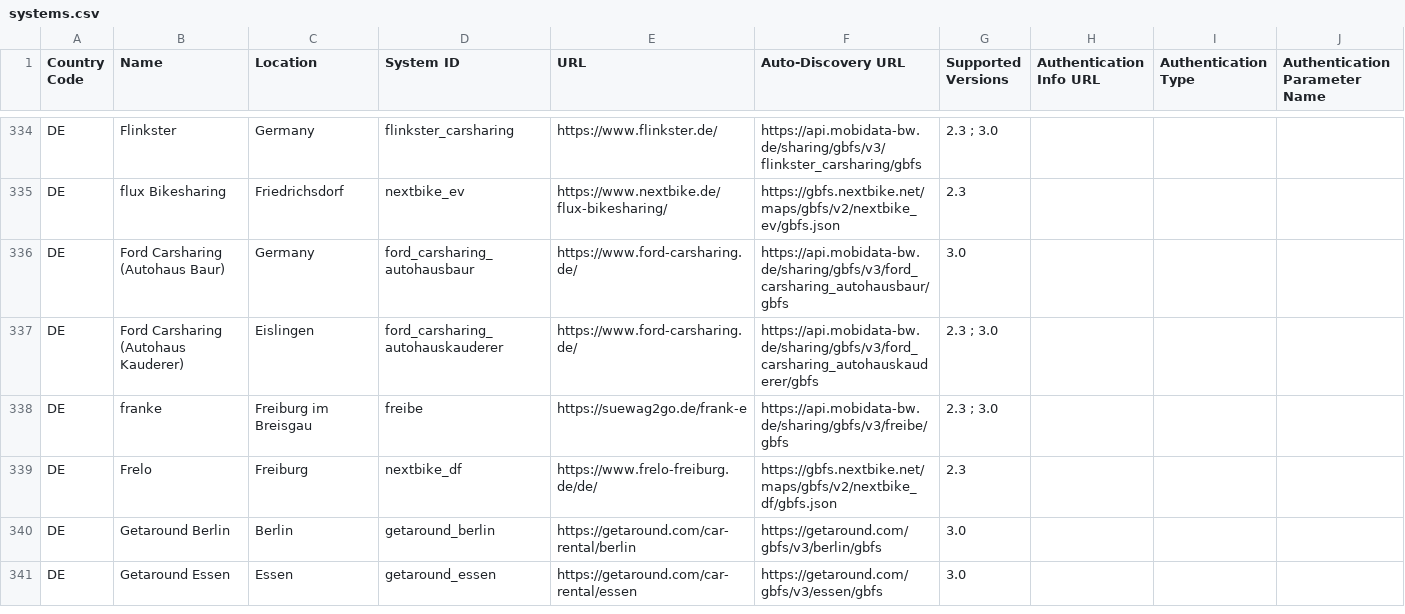
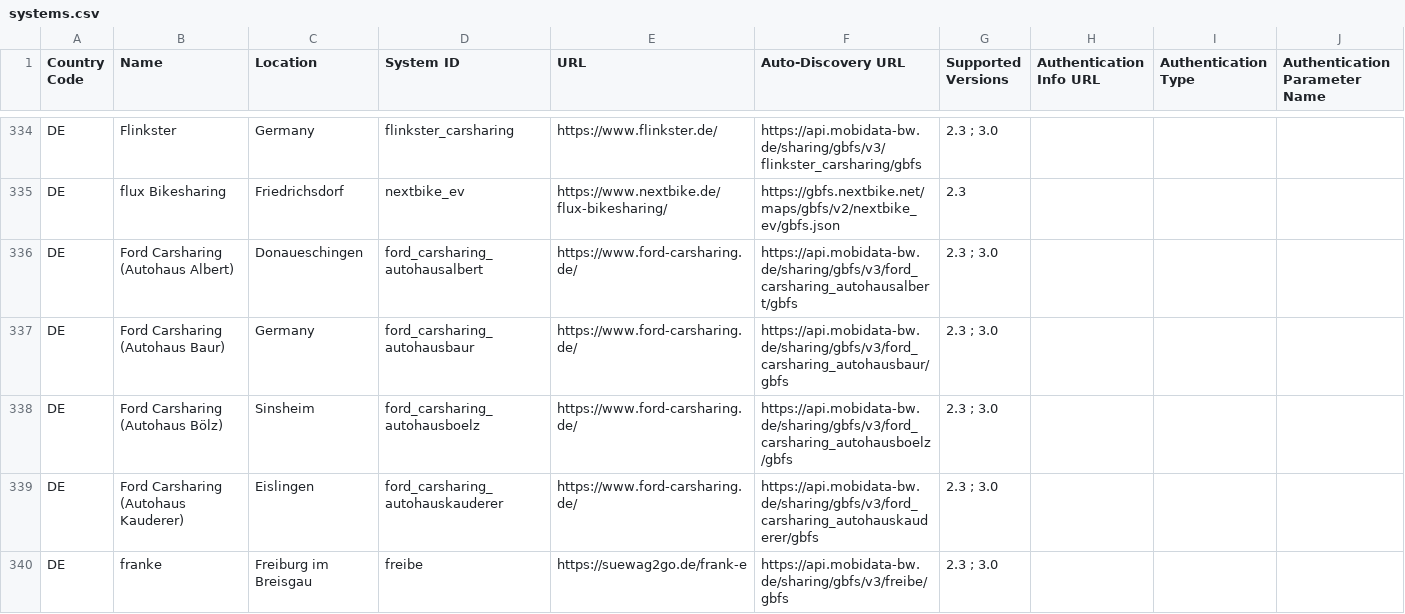
Before and after one commit to MobilityData/gbfs, a CSV file: systems.csv, drawn as a sheet; only a part is shown, gaps mark what is left out; the shorter side is filled out with more unchanged rows.

Commit message:
Add 2 feeds from Ford in DE

```diff
--- a/systems.csv
+++ b/systems.csv
@@ -335,3 +335,5 @@ DE,Flinkster,Germany,flinkster_carsharing,https://www.flinkster.de/,https://api.
 DE,flux Bikesharing,Friedrichsdorf,nextbike_ev,https://www.nextbike.de/flux-bikesharing/,https://gbfs.nextbike.net/maps/gbfs/v2/nextbike_ev/gbfs.json,2.3,,,
-DE,Ford Carsharing (Autohaus Baur),Germany,ford_carsharing_autohausbaur,https://www.ford-carsharing.de/,https://api.mobidata-bw.de/sharing/gbfs/v3/ford_carsharing_autohausbaur/gbfs,3.0,,,
+DE,Ford Carsharing (Autohaus Albert),Donaueschingen,ford_carsharing_autohausalbert,https://www.ford-carsharing.de/,https://api.mobidata-bw.de/sharing/gbfs/v3/ford_carsharing_autohausalbert/gbfs,2.3 ; 3.0,,,
+DE,Ford Carsharing (Autohaus Baur),Germany,ford_carsharing_autohausbaur,https://www.ford-carsharing.de/,https://api.mobidata-bw.de/sharing/gbfs/v3/ford_carsharing_autohausbaur/gbfs,2.3 ; 3.0,,,
+DE,Ford Carsharing (Autohaus Bölz),Sinsheim,ford_carsharing_autohausboelz,https://www.ford-carsharing.de/,https://api.mobidata-bw.de/sharing/gbfs/v3/ford_carsharing_autohausboelz/gbfs,2.3 ; 3.0,,,
 DE,Ford Carsharing (Autohaus Kauderer),Eislingen,ford_carsharing_autohauskauderer,https://www.ford-carsharing.de/,https://api.mobidata-bw.de/sharing/gbfs/v3/ford_carsharing_autohauskauderer/gbfs,2.3 ; 3.0,,,
```
